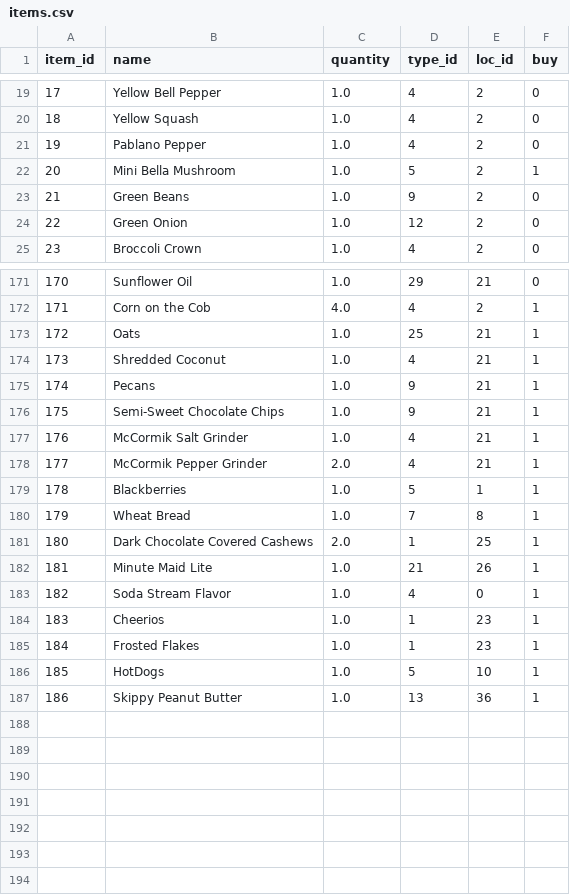
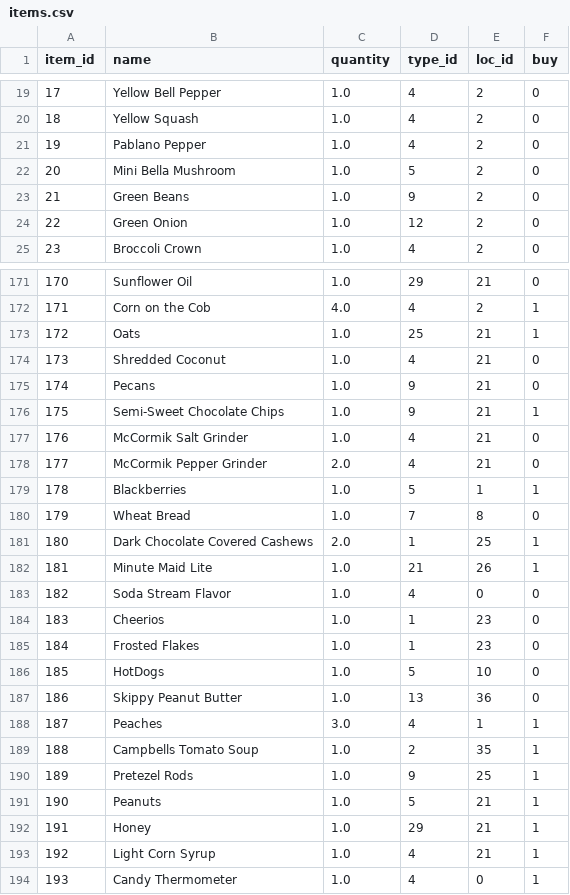
Before and after one commit to blester125/grocery-utils, a CSV file: data/items.csv, drawn as a sheet; only a part is shown, gaps mark what is left out; the diff covers the shown part only.

```diff
--- a/data/items.csv
+++ b/data/items.csv
@@ -21,3 +21,3 @@ item_id,name,quantity,type_id,loc_id,buy
 19,"Pablano Pepper",1.0,4,2,0
-20,"Mini Bella Mushroom",1.0,5,2,1
+20,"Mini Bella Mushroom",1.0,5,2,0
 21,"Green Beans",1.0,9,2,0
@@ -173,15 +173,22 @@ item_id,name,quantity,type_id,loc_id,buy
 172,Oats,1.0,25,21,1
-173,"Shredded Coconut",1.0,4,21,1
-174,Pecans,1.0,9,21,1
+173,"Shredded Coconut",1.0,4,21,0
+174,Pecans,1.0,9,21,0
 175,"Semi-Sweet Chocolate Chips",1.0,9,21,1
-176,"McCormik Salt Grinder",1.0,4,21,1
-177,"McCormik Pepper Grinder",2.0,4,21,1
+176,"McCormik Salt Grinder",1.0,4,21,0
+177,"McCormik Pepper Grinder",2.0,4,21,0
 178,Blackberries,1.0,5,1,1
-179,"Wheat Bread",1.0,7,8,1
+179,"Wheat Bread",1.0,7,8,0
 180,"Dark Chocolate Covered Cashews",2.0,1,25,1
 181,"Minute Maid Lite",1.0,21,26,1
-182,"Soda Stream Flavor",1.0,4,0,1
-183,Cheerios,1.0,1,23,1
-184,"Frosted Flakes",1.0,1,23,1
-185,HotDogs,1.0,5,10,1
-186,"Skippy Peanut Butter",1.0,13,36,1
+182,"Soda Stream Flavor",1.0,4,0,0
+183,Cheerios,1.0,1,23,0
+184,"Frosted Flakes",1.0,1,23,0
+185,HotDogs,1.0,5,10,0
+186,"Skippy Peanut Butter",1.0,13,36,0
+187,Peaches,3.0,4,1,1
+188,"Campbells Tomato Soup",1.0,2,35,1
+189,"Pretezel Rods",1.0,9,25,1
+190,Peanuts,1.0,5,21,1
+191,Honey,1.0,29,21,1
+192,"Light Corn Syrup",1.0,4,21,1
+193,"Candy Thermometer",1.0,4,0,1
```
Also changed, not shown: 21 edited cells elsewhere in this file, 1 other file.
